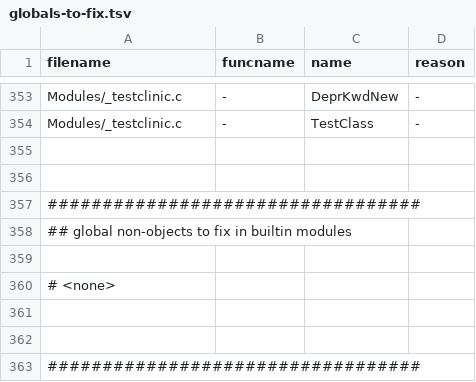
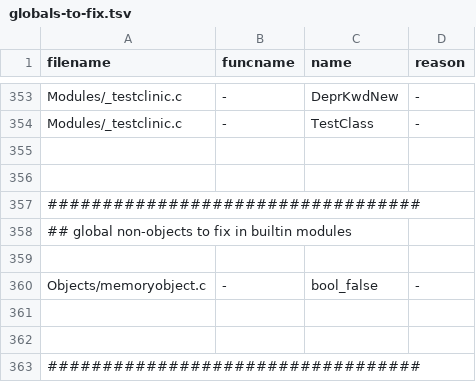
Before and after one commit to codacy-open-source-projects-scans/cpython, a TSV file: Tools/c-analyzer/cpython/globals-to-fix.tsv, drawn as a sheet; only a part is shown, gaps mark what is left out; removed rows and columns are numbered as before the commit, all else as after; the diff names each change by its address in the sheet, - before the commit and + after, or states it on an @@ line.

```diff
--- a/Tools/c-analyzer/cpython/globals-to-fix.tsv
+++ b/Tools/c-analyzer/cpython/globals-to-fix.tsv
-row 360: # <none>
+row 360: Objects/memoryobject.c | - | bool_false | -
```
Also changed, not shown: 35 other files.
